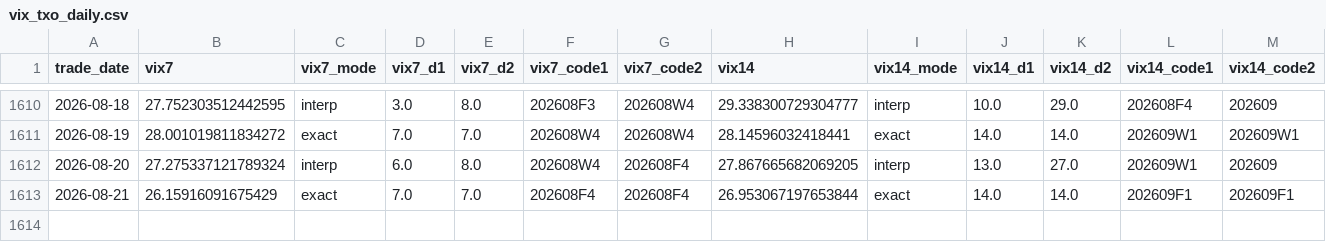
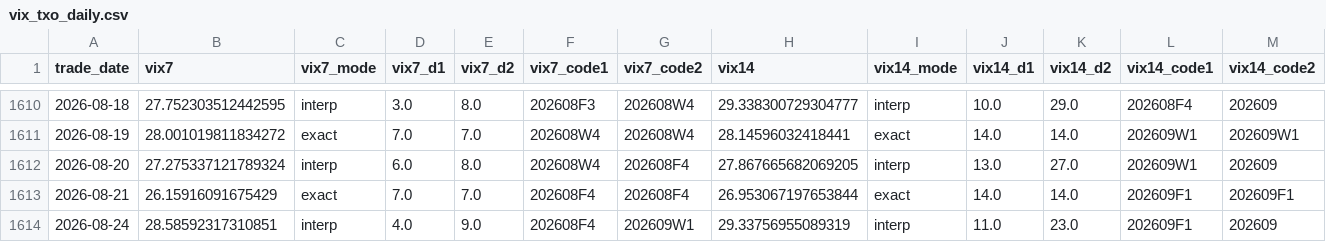
Before and after one commit to miYuz/taifex-vix, a CSV file: data/vix_txo_daily.csv, drawn as a sheet; only a part is shown, gaps mark what is left out; rows hold the shown columns only; the diff names each change by its address in the sheet, - before the commit and + after, or states it on an @@ line.

```diff
--- a/data/vix_txo_daily.csv
+++ b/data/vix_txo_daily.csv
+row 1614: 2026-08-24 | 28.58592317310851 | interp | 4.0 | 9.0 | 202608F4 | 202609W1 | 29.33756955089319 | interp | 11.0 | 23.0 | 202609F1 | 202609
```
Also changed, not shown: 3 other files.
